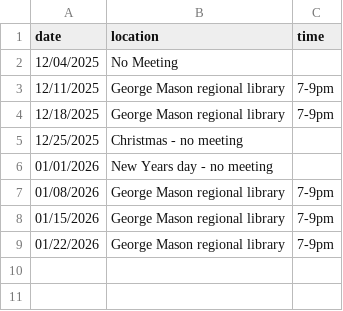
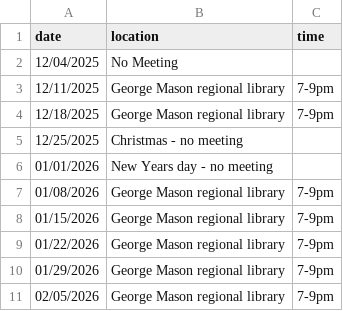
Before and after one commit to DPD-30/fairfaxjugglers, a CSV file: _data/meetings.csv, drawn as a sheet; the diff names each change by its address in the sheet, - before the commit and + after, or states it on an @@ line.

Commit message:
Update meetings.csv
Added Jan 29, feb 5

```diff
--- a/_data/meetings.csv
+++ b/_data/meetings.csv
+row 10: 01/29/2026 | George Mason regional library | 7-9pm
+row 11: 02/05/2026 | George Mason regional library | 7-9pm
```
